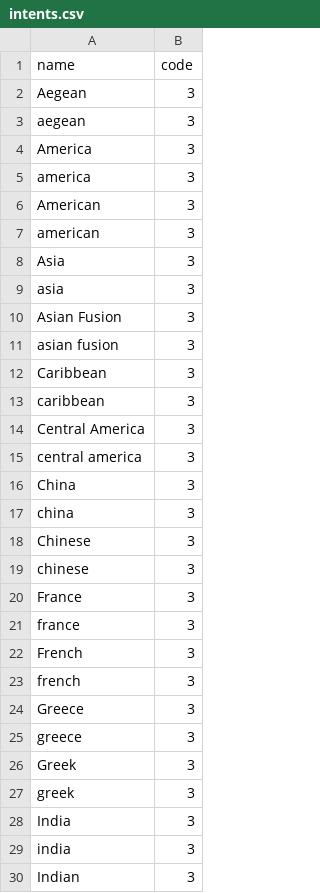
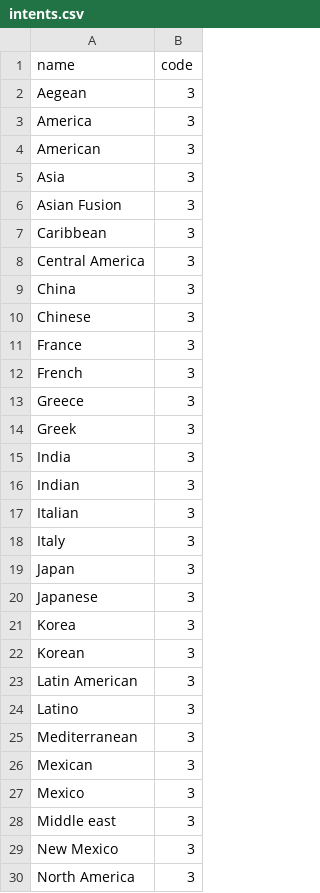
Before and after one commit to amirashiri/chatbot, a CSV file: intents.csv, drawn as a sheet; only a part is shown; the shorter side is filled out with more unchanged rows; the diff covers the shown part only.

```diff
--- a/intents.csv
+++ b/intents.csv
@@ -2,29 +2,15 @@ name,code
 Aegean,3
-aegean,3
 America,3
-america,3
 American,3
-american,3
 Asia,3
-asia,3
 Asian Fusion,3
-asian fusion,3
 Caribbean,3
-caribbean,3
 Central America,3
-central america,3
 China,3
-china,3
 Chinese,3
-chinese,3
 France,3
-france,3
 French,3
-french,3
 Greece,3
-greece,3
 Greek,3
-greek,3
 India,3
-india,3
 Indian,3
```
Also changed, not shown: 22 removed rows and 2 edited cells elsewhere in this file, values.csv.
